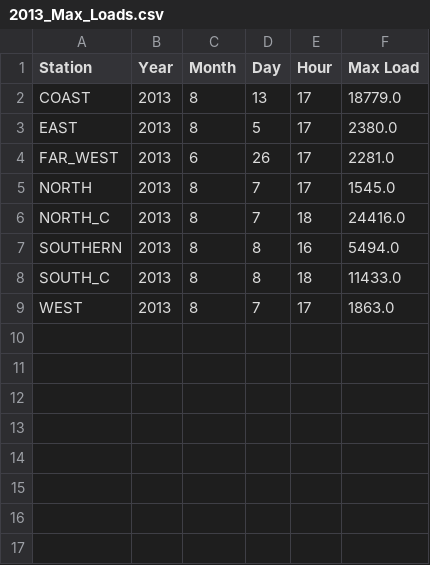
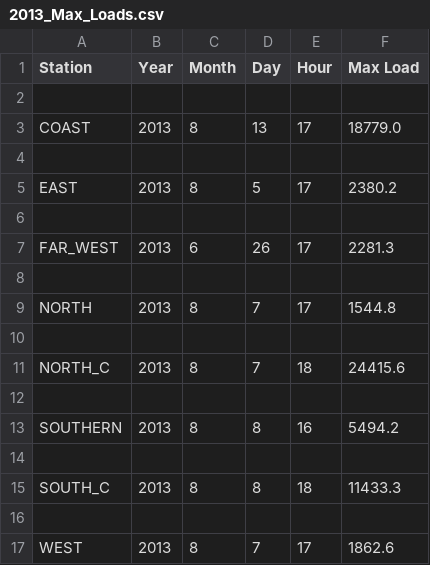
Before and after one commit to stephenlaw30/DataScienceMasters, a CSV file: Stats/Udacity/DataAnalystNanoDegree/DataWranglingWithMongoDB/DataExtractionFundamentals/2013_Max_Loads.csv, drawn as a sheet.

Commit message:
Complete Excel to CSV quiz in Udacity Data Wrangling

```diff
--- a/Stats/Udacity/DataAnalystNanoDegree/DataWranglingWithMongoDB/DataExtractionFundamentals/2013_Max_Loads.csv
+++ b/Stats/Udacity/DataAnalystNanoDegree/DataWranglingWithMongoDB/DataExtractionFundamentals/2013_Max_Loads.csv
@@ -1,9 +1,17 @@
 Station|Year|Month|Day|Hour|Max Load
+
 COAST|2013|8|13|17|18779.0
-EAST|2013|8|5|17|2380.0
-FAR_WEST|2013|6|26|17|2281.0
-NORTH|2013|8|7|17|1545.0
-NORTH_C|2013|8|7|18|24416.0
-SOUTHERN|2013|8|8|16|5494.0
-SOUTH_C|2013|8|8|18|11433.0
-WEST|2013|8|7|17|1863.0
+
+EAST|2013|8|5|17|2380.2
+
+FAR_WEST|2013|6|26|17|2281.3
+
+NORTH|2013|8|7|17|1544.8
+
+NORTH_C|2013|8|7|18|24415.6
+
+SOUTHERN|2013|8|8|16|5494.2
+
+SOUTH_C|2013|8|8|18|11433.3
+
+WEST|2013|8|7|17|1862.6
```
Also changed, not shown: 1 other file.
